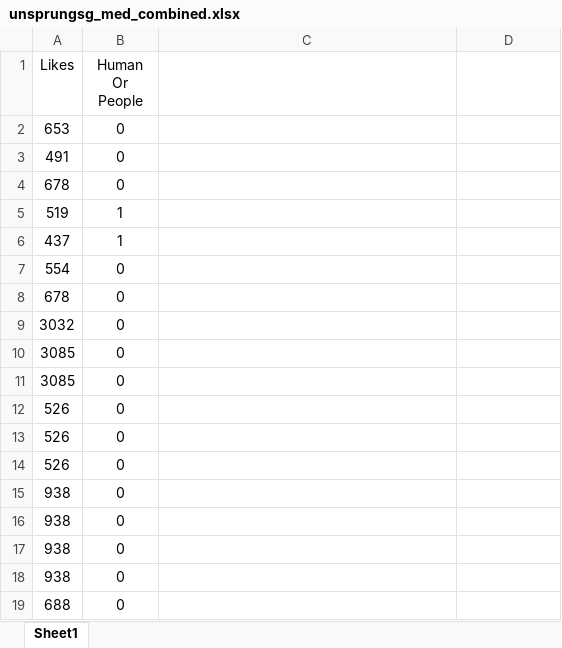
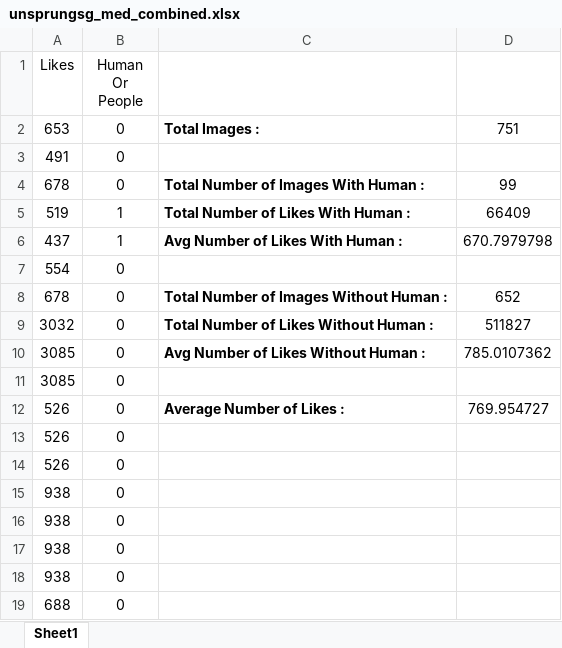
Before and after one commit to wertykid/IS434-GRP8, an Excel workbook: Jia Wei & Zoe/unsprungsg_med_combined.xlsx, sheet Sheet1, drawn as a sheet; only a part is shown; values as stored, in another font and other column widths than the file's, no borders; removed rows and columns are numbered as before the commit, all else as after; the diff names each change by its address in the sheet, - before the commit and + after, or states it on an @@ line.

```diff
--- a/Jia Wei & Zoe/unsprungsg_med_combined.xlsx (sheet Sheet1)
+++ b/Jia Wei & Zoe/unsprungsg_med_combined.xlsx (sheet Sheet1)
-C2: (empty)
+C2: Total Images :
-D2: (empty)
+D2: 751
-C4: (empty)
+C4: Total Number of Images With Human :
-D4: (empty)
+D4: 99
-C5: (empty)
+C5: Total Number of Likes With Human :
-D5: (empty)
+D5: 66409
-C6: (empty)
+C6: Avg Number of Likes With Human :
-D6: (empty)
+D6: 670.7979798
-C8: (empty)
+C8: Total Number of Images Without Human :
-D8: (empty)
+D8: 652
-C9: (empty)
+C9: Total Number of Likes Without Human :
-D9: (empty)
+D9: 511827
+row 10: 3085 | 0 | Avg Number of Likes Without Human : | 785.0107362
-row 11: 3085 | 0
-C12: (empty)
+C12: Average Number of Likes :
-D12: (empty)
+D12: 769.954727
```
Also changed, not shown: Jia Wei & Zoe/reevolutionsg_med_likes_combined.xlsx, Jia Wei & Zoe/santa_cruize_combined_med.xlsx, 2 other files.
